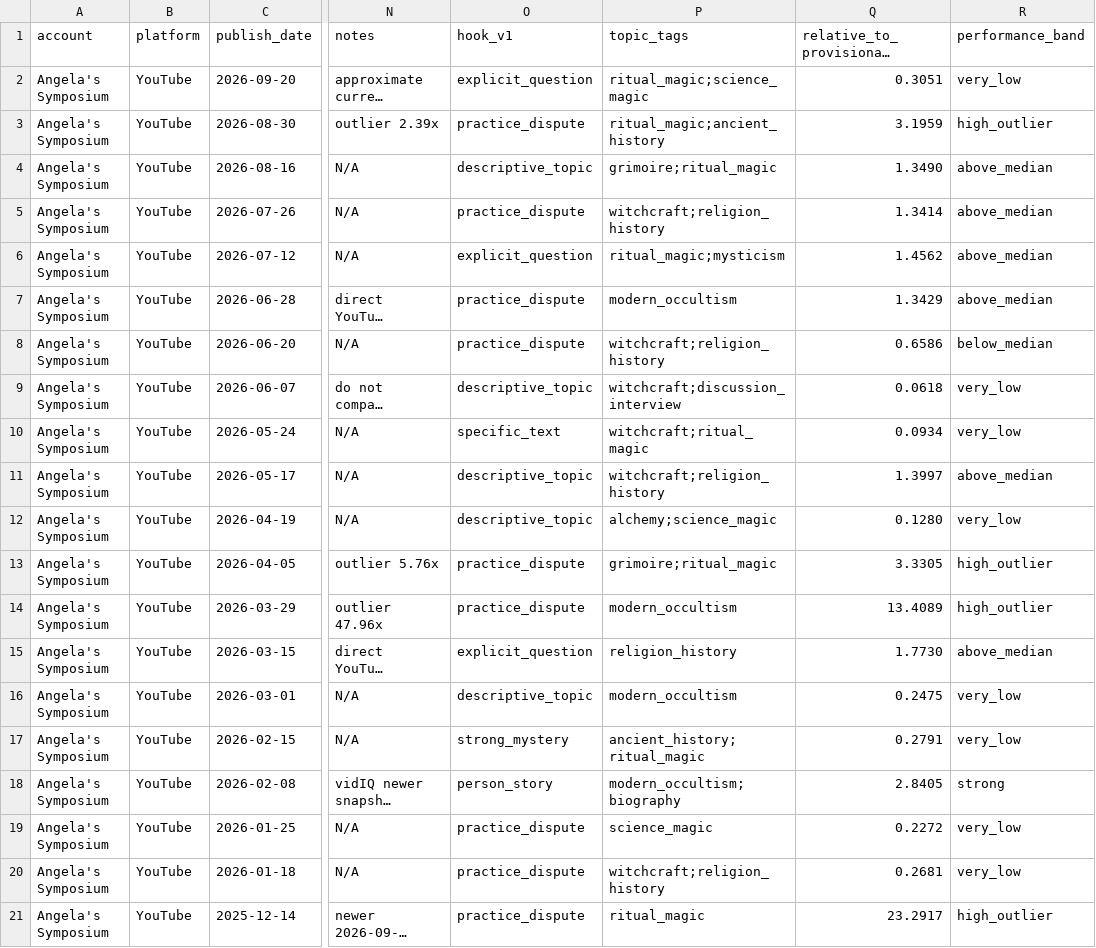
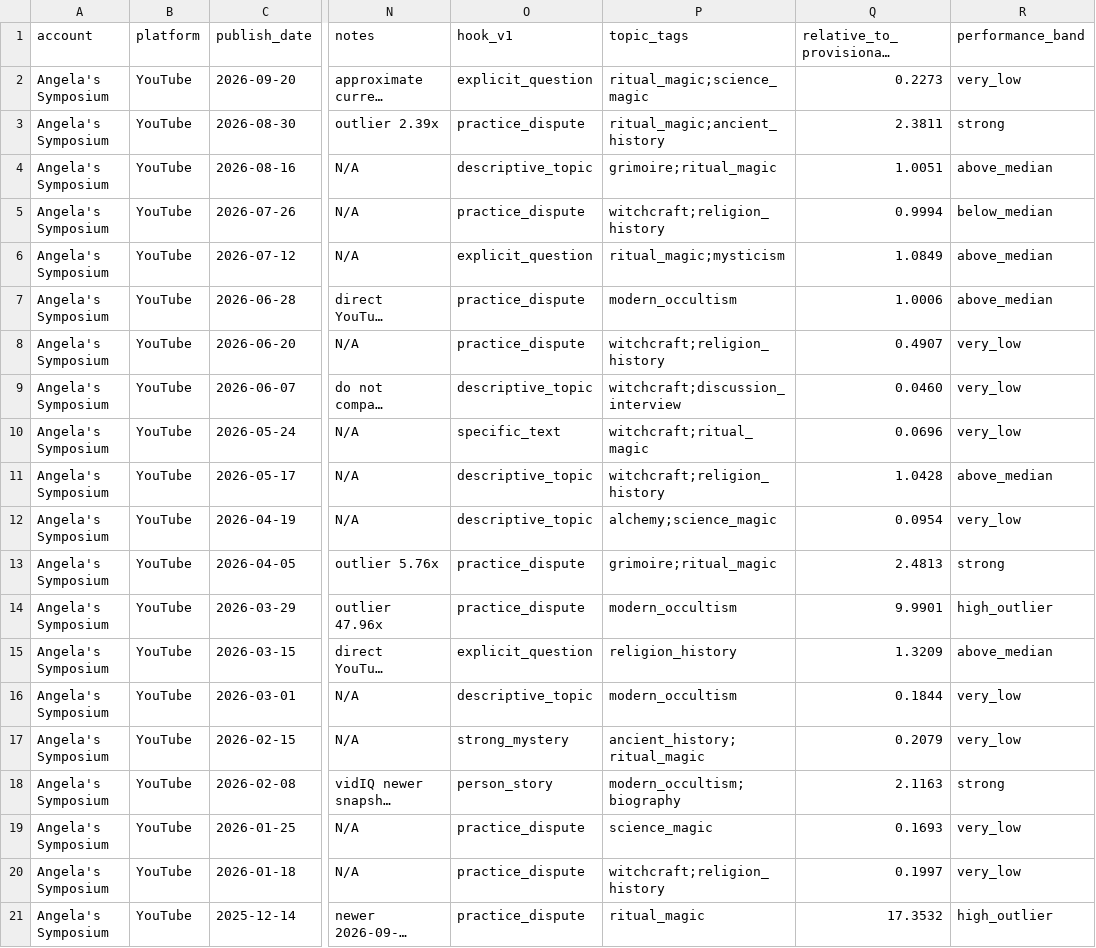
Before and after one commit to suxiaoyuan443-boop/suen-system, a CSV file: 08-动态运行/对标数据/AngelaPuca-已核行级样本.csv, drawn as a sheet; only a part is shown, gaps mark what is left out; long unchanged cells end in …; the diff names each change by its address in the sheet, - before the commit and + after, or states it on an @@ line.

Commit message:
benchmark data: recalc Angela relative performance after expanding to 20 verified rows

```diff
--- a/08-动态运行/对标数据/AngelaPuca-已核行级样本.csv
+++ b/08-动态运行/对标数据/AngelaPuca-已核行级样本.csv
-Q2 (relative_to_provisional_median): 0.3051
+Q2 (relative_to_provisional_median): 0.2273
-Q3 (relative_to_provisional_median): 3.1959
+Q3 (relative_to_provisional_median): 2.3811
-R3 (performance_band): high_outlier
+R3 (performance_band): strong
-Q4 (relative_to_provisional_median): 1.3490
+Q4 (relative_to_provisional_median): 1.0051
-Q5 (relative_to_provisional_median): 1.3414
+Q5 (relative_to_provisional_median): 0.9994
-R5 (performance_band): above_median
+R5 (performance_band): below_median
-Q6 (relative_to_provisional_median): 1.4562
+Q6 (relative_to_provisional_median): 1.0849
-Q7 (relative_to_provisional_median): 1.3429
+Q7 (relative_to_provisional_median): 1.0006
-Q8 (relative_to_provisional_median): 0.6586
+Q8 (relative_to_provisional_median): 0.4907
-R8 (performance_band): below_median
+R8 (performance_band): very_low
-Q9 (relative_to_provisional_median): 0.0618
+Q9 (relative_to_provisional_median): 0.0460
-Q10 (relative_to_provisional_median): 0.0934
+Q10 (relative_to_provisional_median): 0.0696
-Q11 (relative_to_provisional_median): 1.3997
+Q11 (relative_to_provisional_median): 1.0428
-Q12 (relative_to_provisional_median): 0.1280
+Q12 (relative_to_provisional_median): 0.0954
-Q13 (relative_to_provisional_median): 3.3305
+Q13 (relative_to_provisional_median): 2.4813
-R13 (performance_band): high_outlier
+R13 (performance_band): strong
-Q14 (relative_to_provisional_median): 13.4089
+Q14 (relative_to_provisional_median): 9.9901
-Q15 (relative_to_provisional_median): 1.7730
+Q15 (relative_to_provisional_median): 1.3209
-Q16 (relative_to_provisional_median): 0.2475
+Q16 (relative_to_provisional_median): 0.1844
-Q17 (relative_to_provisional_median): 0.2791
+Q17 (relative_to_provisional_median): 0.2079
-Q18 (relative_to_provisional_median): 2.8405
+Q18 (relative_to_provisional_median): 2.1163
-Q19 (relative_to_provisional_median): 0.2272
+Q19 (relative_to_provisional_median): 0.1693
-Q20 (relative_to_provisional_median): 0.2681
+Q20 (relative_to_provisional_median): 0.1997
-Q21 (relative_to_provisional_median): 23.2917
+Q21 (relative_to_provisional_median): 17.3532
```
